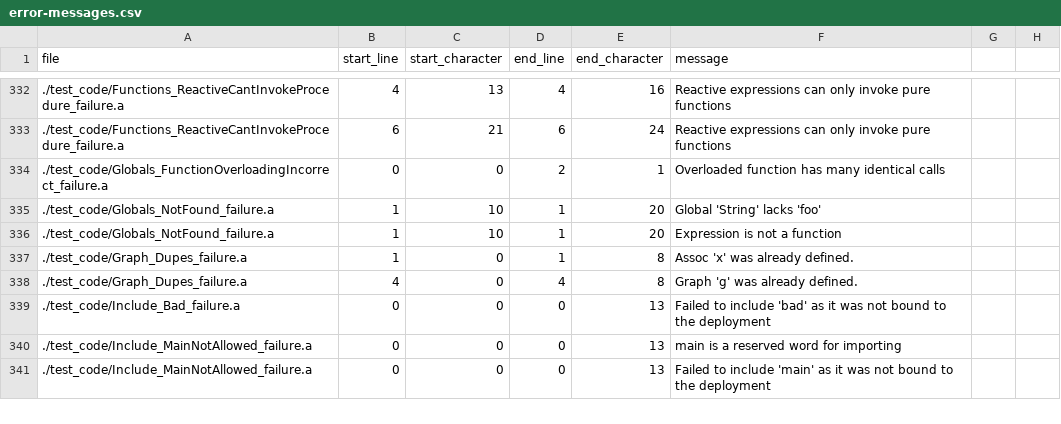
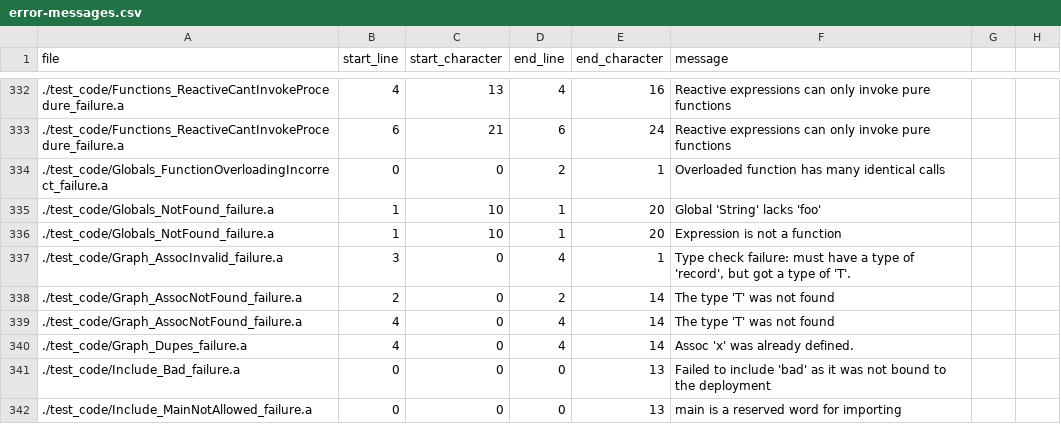
Before and after one commit to mathgladiator/adama-lang, a CSV file: core/error-messages.csv, drawn as a sheet; only a part is shown, gaps mark what is left out; the shorter side is filled out with more unchanged rows.

Commit message:
a bit of graph love
* remove DefineGraph as a document will have one graph
* have assoc be a assoc table between two types

```diff
--- a/core/error-messages.csv
+++ b/core/error-messages.csv
@@ -336,4 +336,6 @@ file,start_line,start_character,end_line,end_character,message
 ./test_code/Globals_NotFound_failure.a,1,10,1,20,"Expression is not a function"
-./test_code/Graph_Dupes_failure.a,1,0,1,8,"Assoc 'x' was already defined."
-./test_code/Graph_Dupes_failure.a,4,0,4,8,"Graph 'g' was already defined."
+./test_code/Graph_AssocInvalid_failure.a,3,0,4,1,"Type check failure: must have a type of 'record', but got a type of 'T'."
+./test_code/Graph_AssocNotFound_failure.a,2,0,2,14,"The type 'T' was not found"
+./test_code/Graph_AssocNotFound_failure.a,4,0,4,14,"The type 'T' was not found"
+./test_code/Graph_Dupes_failure.a,4,0,4,14,"Assoc 'x' was already defined."
 ./test_code/Include_Bad_failure.a,0,0,0,13,"Failed to include 'bad' as it was not bound to the deployment"
```
Also changed, not shown: 17 other files.
